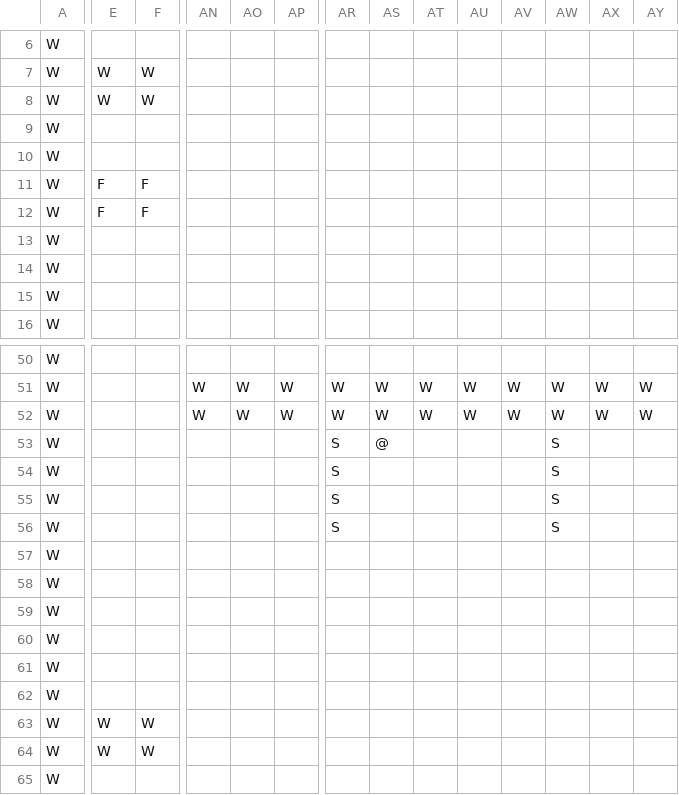
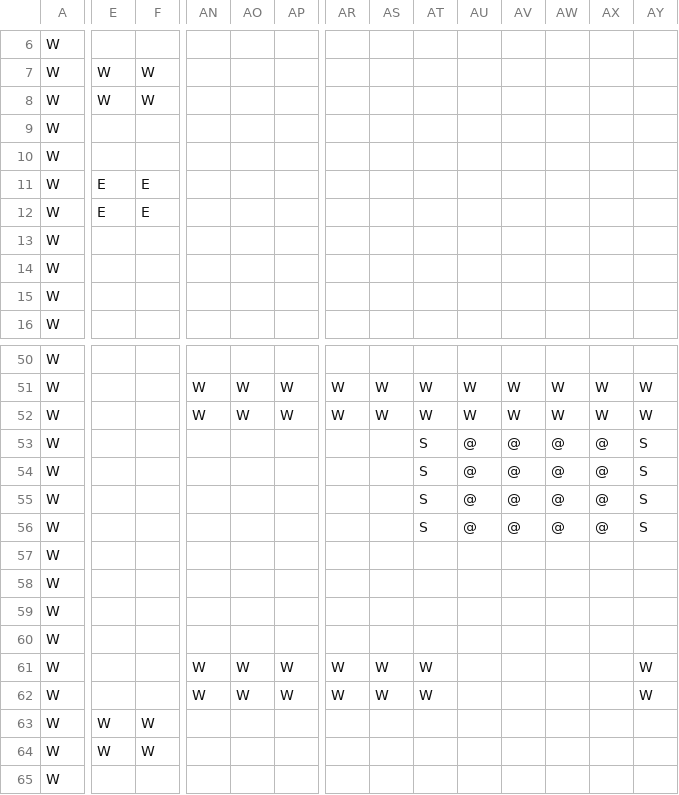
Before and after one commit to TobyMCGames/SP1Framework, a CSV file: SP1Framework/Maps/map1.csv, drawn as a sheet; only a part is shown, gaps mark what is left out; the diff covers the shown part only; the diff names each change by its address in the sheet, - before the commit and + after, or states it on an @@ line.

```diff
--- a/SP1Framework/Maps/map1.csv
+++ b/SP1Framework/Maps/map1.csv
-E11:E12: F
+E11:E12: E
-F11:F12: F
+F11:F12: E
-AR53:AR56: S
+AR53:AR56: (empty)
-AS53: @
+AS53: (empty)
-AT53:AT56: (empty)
+AT53:AT56: S
-AU53:AU56: (empty)
+AU53:AU56: @
-AV53:AV56: (empty)
+AV53:AV56: @
-AW53:AW56: S
+AW53:AW56: @
-AX53:AX56: (empty)
+AX53:AX56: @
-AY53:AY56: (empty)
+AY53:AY56: S
-AN61:AN62: (empty)
+AN61:AN62: W
-AO61:AO62: (empty)
+AO61:AO62: W
-AP61:AP62: (empty)
+AP61:AP62: W
-AR61:AR62: (empty)
+AR61:AR62: W
-AS61:AS62: (empty)
+AS61:AS62: W
-AT61:AT62: (empty)
+AT61:AT62: W
-AY61:AY62: (empty)
+AY61:AY62: W
```
Also changed, not shown: 14 edited cells elsewhere in this file, SP1Framework/Maps/map2.csv, 35 other files.
